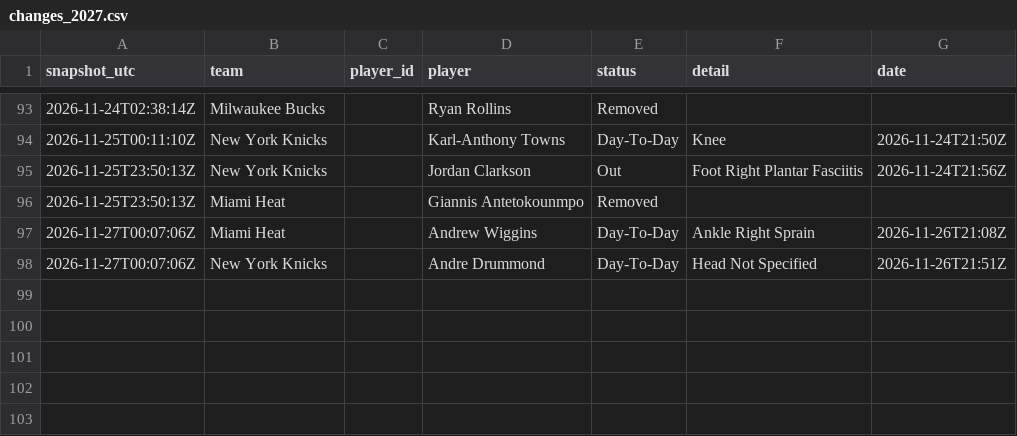
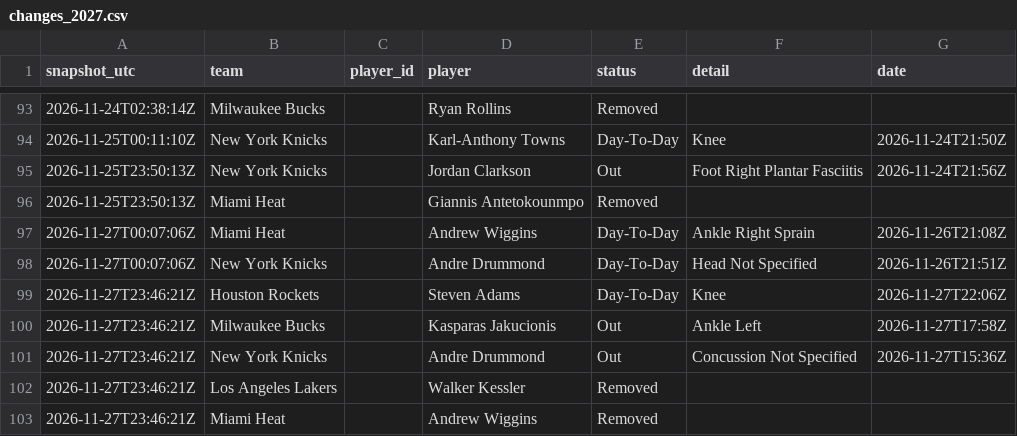
Before and after one commit to bviolino93/NBA-model, a CSV file: data/injuries/changes_2027.csv, drawn as a sheet; only a part is shown, gaps mark what is left out.

```diff
--- a/data/injuries/changes_2027.csv
+++ b/data/injuries/changes_2027.csv
@@ -98 +98,6 @@ snapshot_utc,team,player_id,player,status,detail,date
 2026-11-27T00:07:06Z,New York Knicks,,Andre Drummond,Day-To-Day,Head Not Specified,2026-11-26T21:51Z
+2026-11-27T23:46:21Z,Houston Rockets,,Steven Adams,Day-To-Day,Knee,2026-11-27T22:06Z
+2026-11-27T23:46:21Z,Milwaukee Bucks,,Kasparas Jakucionis,Out,Ankle Left,2026-11-27T17:58Z
+2026-11-27T23:46:21Z,New York Knicks,,Andre Drummond,Out,Concussion Not Specified,2026-11-27T15:36Z
+2026-11-27T23:46:21Z,Los Angeles Lakers,,Walker Kessler,Removed,,
+2026-11-27T23:46:21Z,Miami Heat,,Andrew Wiggins,Removed,,
```
Also changed, not shown: 2 other files.
